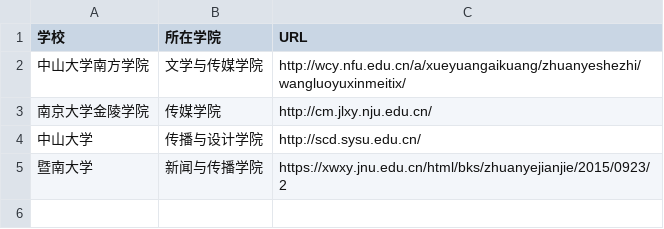
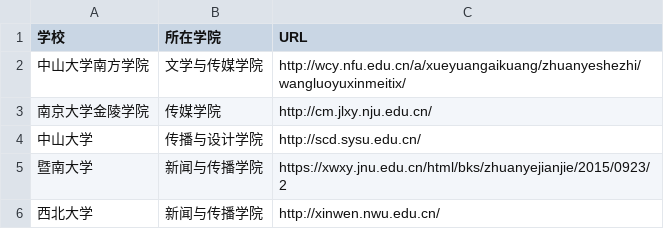
Before and after one commit to wurunsen/techcollab_19_final233, a CSV file: list.csv, drawn as a sheet; the diff names each change by its address in the sheet, - before the commit and + after, or states it on an @@ line.

Commit message:
新增加西北大学，1910130067，刘奕璇

```diff
--- a/list.csv
+++ b/list.csv
+row 6: 西北大学 | 新闻与传播学院 | http://xinwen.nwu.edu.cn/
```
